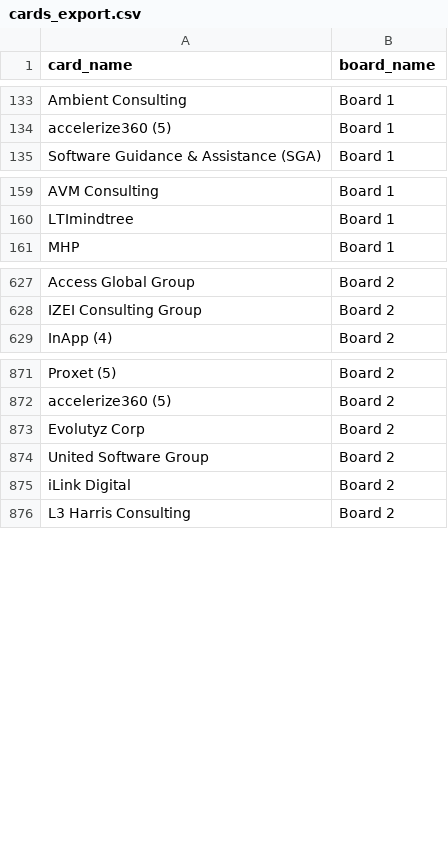
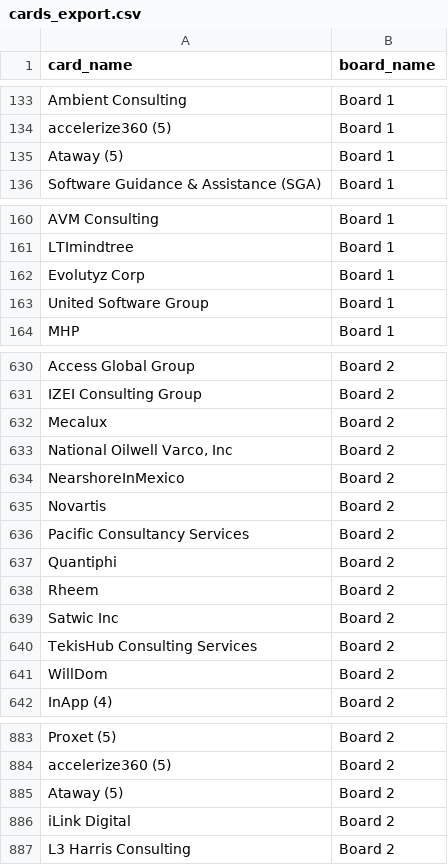
Before and after one commit to Falinkaz/autofdboardv1, a CSV file: cards_export.csv, drawn as a sheet; only a part is shown, gaps mark what is left out; the diff covers the shown part only.

```diff
--- a/cards_export.csv
+++ b/cards_export.csv
@@ -134,2 +134,3 @@ Ambient Consulting,Board 1
 accelerize360 (5),Board 1
+Ataway (5),Board 1
 Software Guidance & Assistance (SGA),Board 1
@@ -160,2 +161,4 @@ AVM Consulting,Board 1
 LTImindtree,Board 1
+Evolutyz Corp,Board 1
+United Software Group,Board 1
 MHP,Board 1
@@ -629,2 +632,12 @@ Access Global Group,Board 2
 IZEI Consulting Group,Board 2
+Mecalux,Board 2
+"National Oilwell Varco, Inc",Board 2
+NearshoreInMexico,Board 2
+Novartis,Board 2
+Pacific Consultancy Services,Board 2
+Quantiphi,Board 2
+Rheem,Board 2
+Satwic Inc,Board 2
+TekisHub Consulting Services,Board 2
+WillDom,Board 2
 InApp (4),Board 2
@@ -873,4 +885,3 @@ Proxet (5),Board 2
 accelerize360 (5),Board 2
-Evolutyz Corp,Board 2
-United Software Group,Board 2
+Ataway (5),Board 2
 iLink Digital,Board 2
```
Also changed, not shown: 1 removed row elsewhere in this file.
